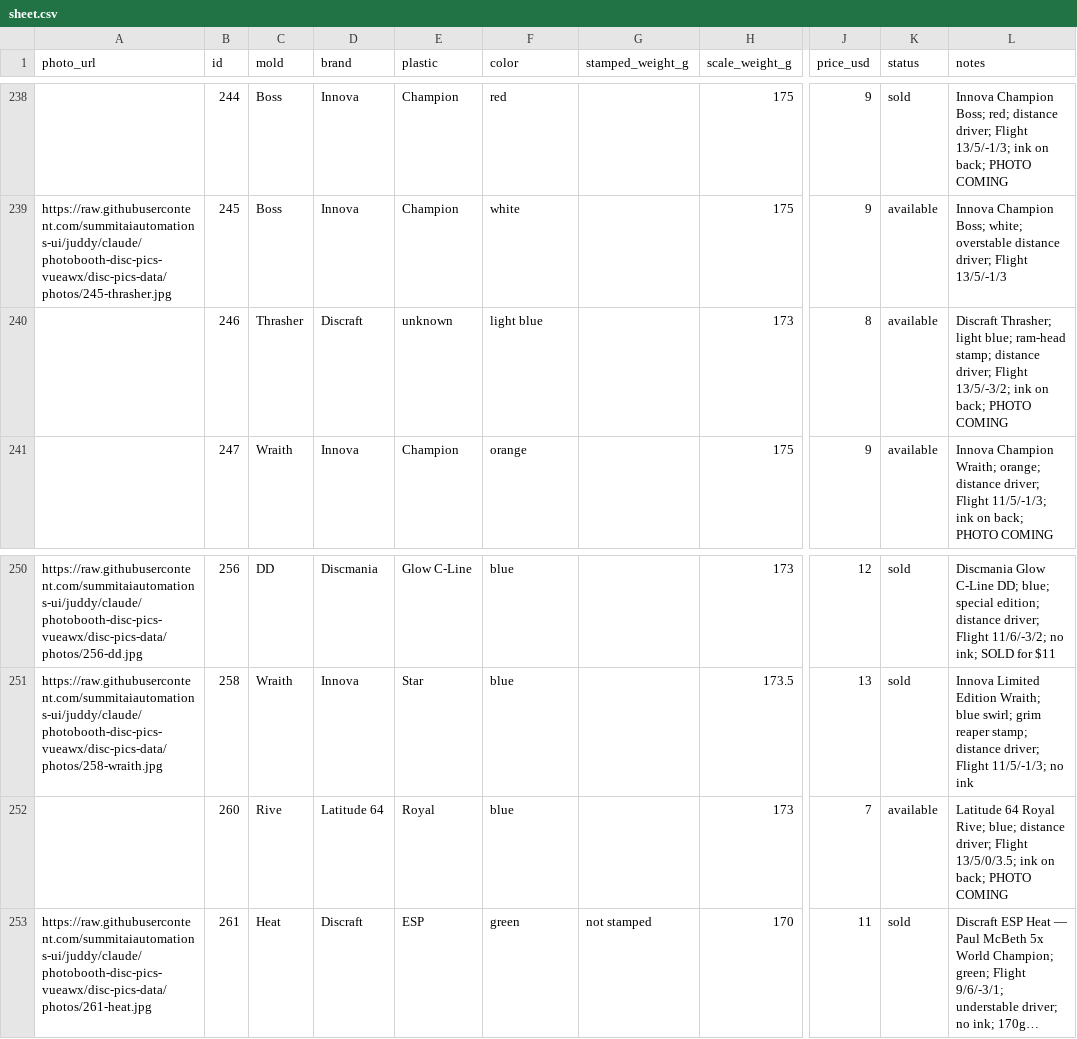
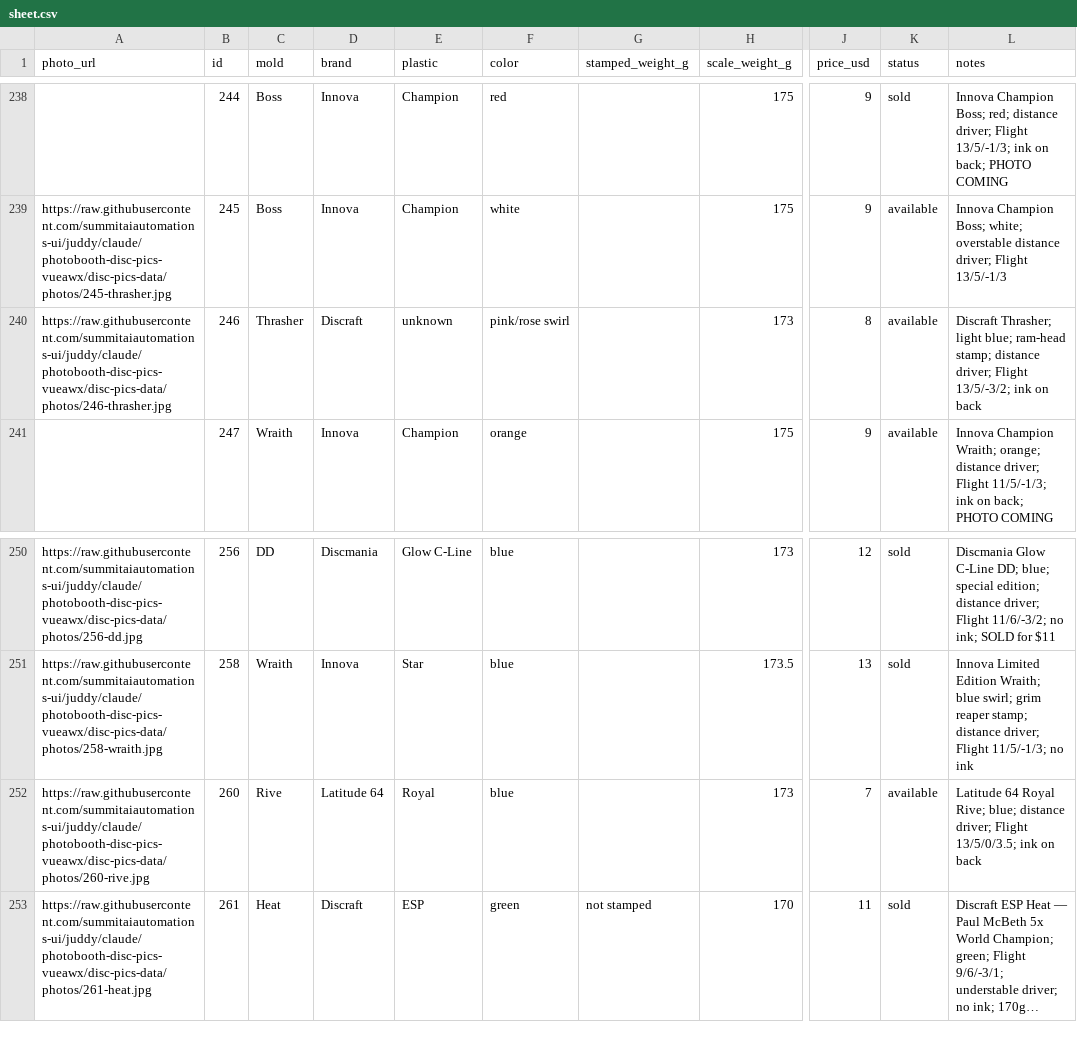
Before and after one commit to summitaiautomations-ui/juddy, a CSV file: disc-pics-data/sheet.csv, drawn as a sheet; only a part is shown, gaps mark what is left out; long unchanged cells end in …; the diff names each change by its address in the sheet, - before the commit and + after, or states it on an @@ line.

```diff
--- a/disc-pics-data/sheet.csv
+++ b/disc-pics-data/sheet.csv
-A240 (photo_url): (empty)
+A240 (photo_url): https://raw.githubusercontent.com/summitaiautomations-ui/juddy/claude/photobooth-disc-pics-vueawx/disc-pics-data/photos/246-thrasher.jpg
-F240 (color): light blue
+F240 (color): pink/rose swirl
-L240 (notes): …ink on back; PHOTO COMING
+L240 (notes): …ink on back
-A252 (photo_url): (empty)
+A252 (photo_url): https://raw.githubusercontent.com/summitaiautomations-ui/juddy/claude/photobooth-disc-pics-vueawx/disc-pics-data/photos/260-rive.jpg
-L252 (notes): …ink on back; PHOTO COMING
+L252 (notes): …ink on back
```
Also changed, not shown: disc-pics-data/inventory.csv, 2 other files.
